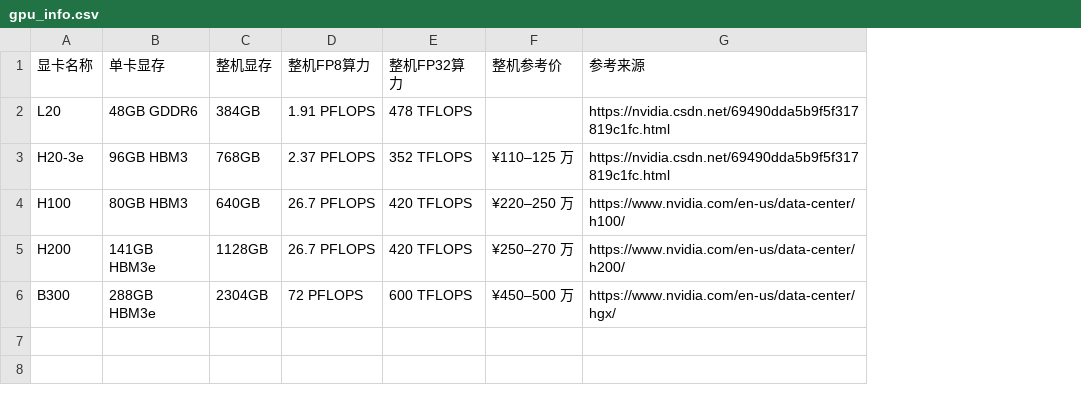
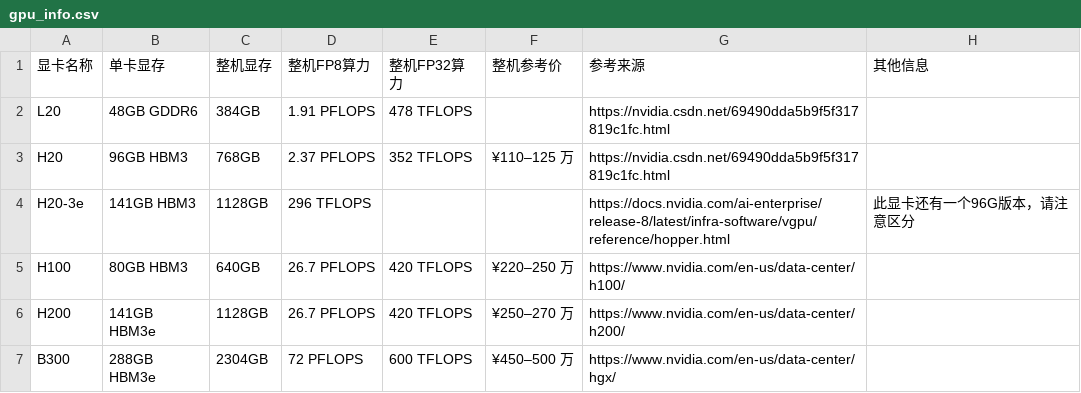
Before and after one commit to dengbinbox/costrict-resource-calculate, a CSV file: public/data/gpu_info.csv, drawn as a sheet; addresses are those after the commit; the diff names each change by its address in the sheet, - before the commit and + after, or states it on an @@ line.

```diff
--- a/public/data/gpu_info.csv
+++ b/public/data/gpu_info.csv
+column H (其他信息), empty
-A3 (显卡名称): H20-3e
+A3 (显卡名称): H20
+row 4: H20-3e | 141GB HBM3 | 1128GB | 296 TFLOPS |  |  | https://docs.nvidia.com/ai-enterprise/release-8/latest/infra-software/vgpu/reference/hopper.html | 此显卡还有一个96G版本，请注意区分
```
Also changed, not shown: public/data/gpu_models.csv.
